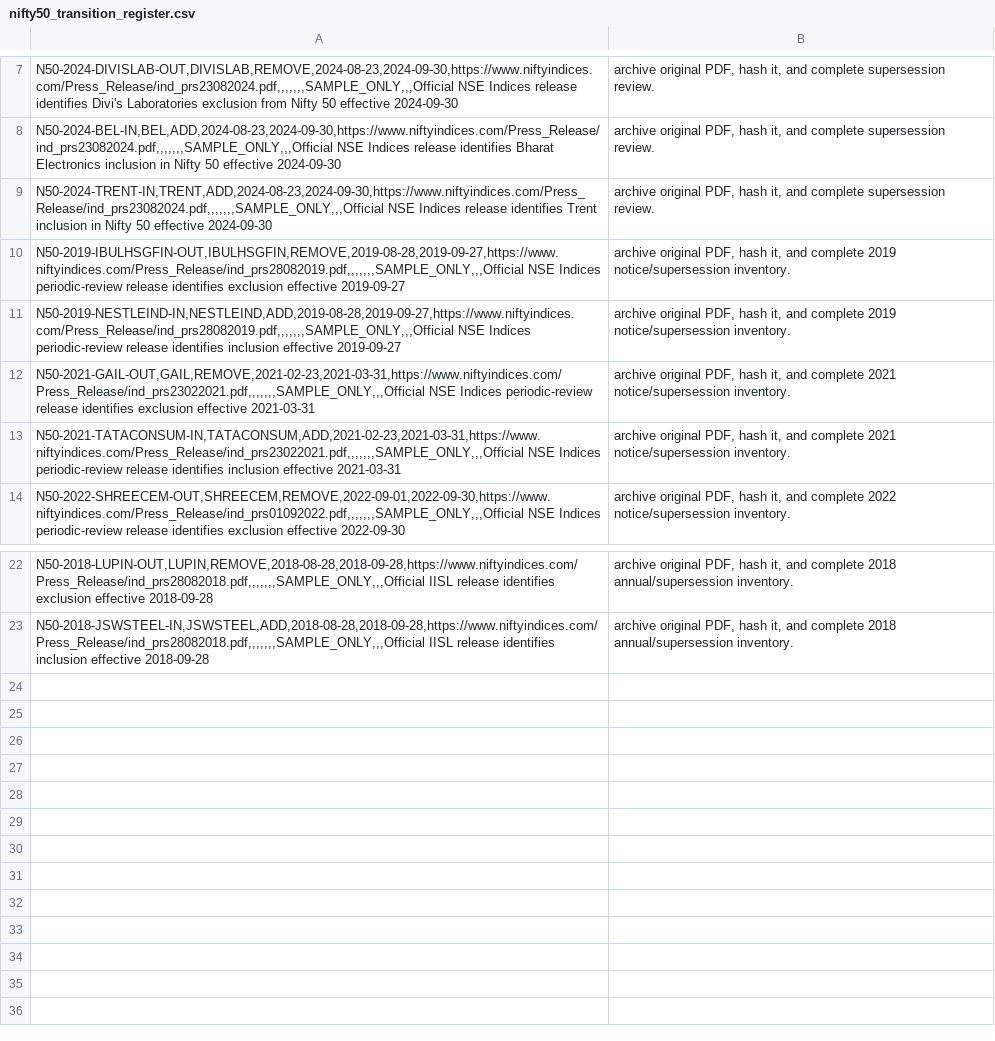
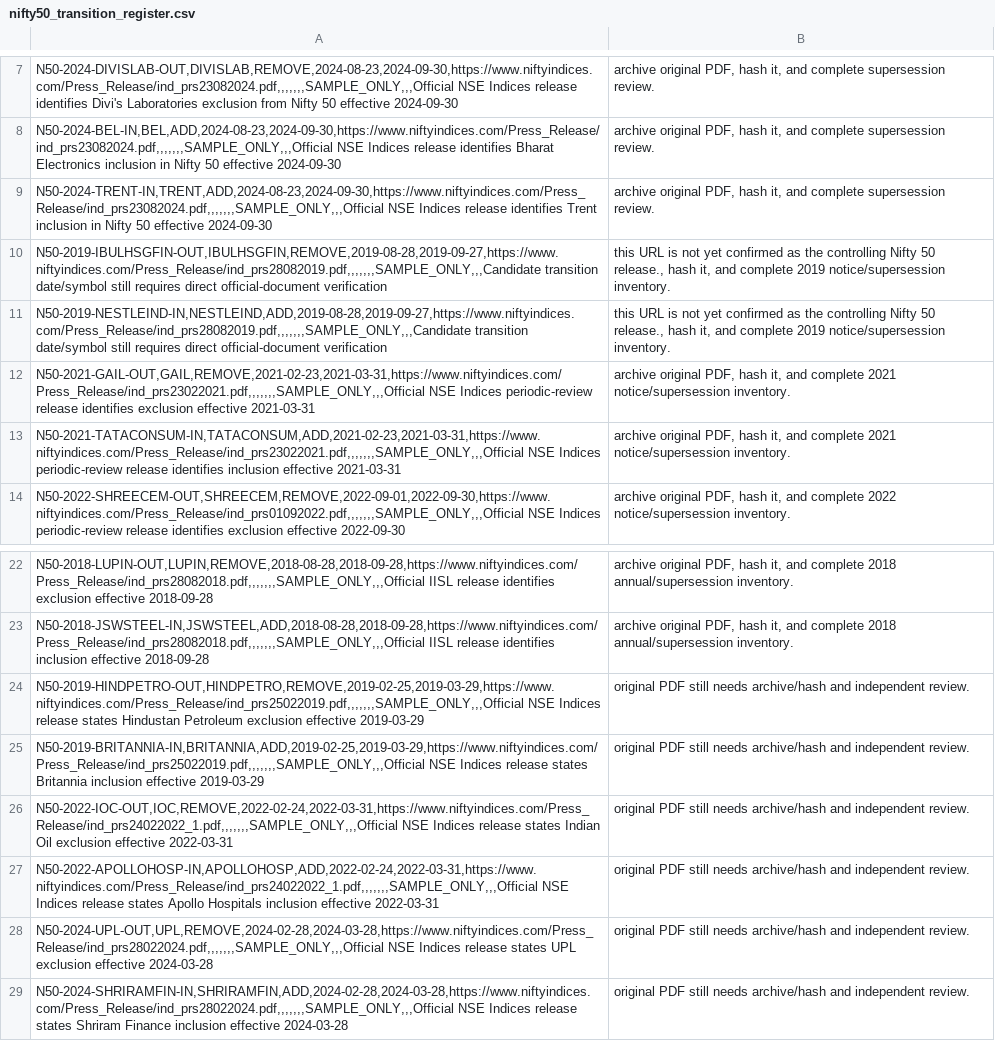
Before and after one commit to vishwasgarg5/Trader, a CSV file: data/reference/nifty50_transition_register.csv, drawn as a sheet; only a part is shown, gaps mark what is left out.

Commit message:
research: extend Nifty 50 transition inventory from NSE releases

```diff
--- a/data/reference/nifty50_transition_register.csv
+++ b/data/reference/nifty50_transition_register.csv
@@ -9,4 +9,4 @@ N50-2024-BEL-IN,BEL,ADD,2024-08-23,2024-09-30,https://www.niftyindices.com/Press
 N50-2024-TRENT-IN,TRENT,ADD,2024-08-23,2024-09-30,https://www.niftyindices.com/Press_Release/ind_prs23082024.pdf,,,,,,,SAMPLE_ONLY,,,Official NSE Indices release identifies Trent inclusion in Nifty 50 effective 2024-09-30; archive original PDF, hash it, and complete supersession review.
-N50-2019-IBULHSGFIN-OUT,IBULHSGFIN,REMOVE,2019-08-28,2019-09-27,https://www.niftyindices.com/Press_Release/ind_prs28082019.pdf,,,,,,,SAMPLE_ONLY,,,Official NSE Indices periodic-review release identifies exclusion effective 2019-09-27; archive original PDF, hash it, and complete 2019 notice/supersession inventory.
-N50-2019-NESTLEIND-IN,NESTLEIND,ADD,2019-08-28,2019-09-27,https://www.niftyindices.com/Press_Release/ind_prs28082019.pdf,,,,,,,SAMPLE_ONLY,,,Official NSE Indices periodic-review release identifies inclusion effective 2019-09-27; archive original PDF, hash it, and complete 2019 notice/supersession inventory.
+N50-2019-IBULHSGFIN-OUT,IBULHSGFIN,REMOVE,2019-08-28,2019-09-27,https://www.niftyindices.com/Press_Release/ind_prs28082019.pdf,,,,,,,SAMPLE_ONLY,,,Candidate transition date/symbol still requires direct official-document verification; this URL is not yet confirmed as the controlling Nifty 50 release., hash it, and complete 2019 notice/supersession inventory.
+N50-2019-NESTLEIND-IN,NESTLEIND,ADD,2019-08-28,2019-09-27,https://www.niftyindices.com/Press_Release/ind_prs28082019.pdf,,,,,,,SAMPLE_ONLY,,,Candidate transition date/symbol still requires direct official-document verification; this URL is not yet confirmed as the controlling Nifty 50 release., hash it, and complete 2019 notice/supersession inventory.
 N50-2021-GAIL-OUT,GAIL,REMOVE,2021-02-23,2021-03-31,https://www.niftyindices.com/Press_Release/ind_prs23022021.pdf,,,,,,,SAMPLE_ONLY,,,Official NSE Indices periodic-review release identifies exclusion effective 2021-03-31; archive original PDF, hash it, and complete 2021 notice/supersession inventory.
@@ -23 +23,7 @@ N50-2018-LUPIN-OUT,LUPIN,REMOVE,2018-08-28,2018-09-28,https://www.niftyindices.c
 N50-2018-JSWSTEEL-IN,JSWSTEEL,ADD,2018-08-28,2018-09-28,https://www.niftyindices.com/Press_Release/ind_prs28082018.pdf,,,,,,,SAMPLE_ONLY,,,Official IISL release identifies inclusion effective 2018-09-28; archive original PDF, hash it, and complete 2018 annual/supersession inventory.
+N50-2019-HINDPETRO-OUT,HINDPETRO,REMOVE,2019-02-25,2019-03-29,https://www.niftyindices.com/Press_Release/ind_prs25022019.pdf,,,,,,,SAMPLE_ONLY,,,Official NSE Indices release states Hindustan Petroleum exclusion effective 2019-03-29; original PDF still needs archive/hash and independent review.
+N50-2019-BRITANNIA-IN,BRITANNIA,ADD,2019-02-25,2019-03-29,https://www.niftyindices.com/Press_Release/ind_prs25022019.pdf,,,,,,,SAMPLE_ONLY,,,Official NSE Indices release states Britannia inclusion effective 2019-03-29; original PDF still needs archive/hash and independent review.
+N50-2022-IOC-OUT,IOC,REMOVE,2022-02-24,2022-03-31,https://www.niftyindices.com/Press_Release/ind_prs24022022_1.pdf,,,,,,,SAMPLE_ONLY,,,Official NSE Indices release states Indian Oil exclusion effective 2022-03-31; original PDF still needs archive/hash and independent review.
+N50-2022-APOLLOHOSP-IN,APOLLOHOSP,ADD,2022-02-24,2022-03-31,https://www.niftyindices.com/Press_Release/ind_prs24022022_1.pdf,,,,,,,SAMPLE_ONLY,,,Official NSE Indices release states Apollo Hospitals inclusion effective 2022-03-31; original PDF still needs archive/hash and independent review.
+N50-2024-UPL-OUT,UPL,REMOVE,2024-02-28,2024-03-28,https://www.niftyindices.com/Press_Release/ind_prs28022024.pdf,,,,,,,SAMPLE_ONLY,,,Official NSE Indices release states UPL exclusion effective 2024-03-28; original PDF still needs archive/hash and independent review.
+N50-2024-SHRIRAMFIN-IN,SHRIRAMFIN,ADD,2024-02-28,2024-03-28,https://www.niftyindices.com/Press_Release/ind_prs28022024.pdf,,,,,,,SAMPLE_ONLY,,,Official NSE Indices release states Shriram Finance inclusion effective 2024-03-28; original PDF still needs archive/hash and independent review.
```
